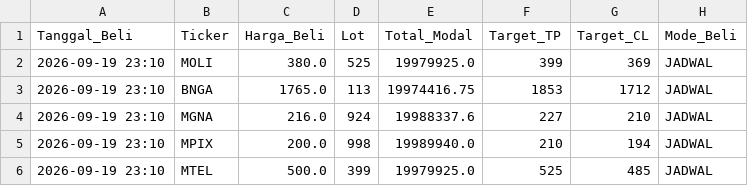
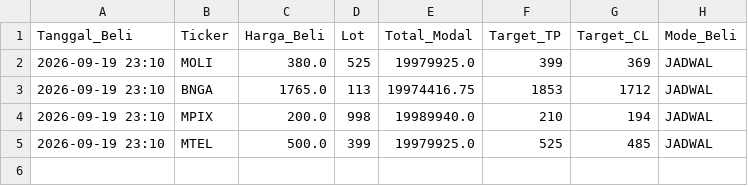
Before and after one commit to muhammadekonugroho4-spec/Web-Screening, a CSV file: Database/portofolio_aktif_rumus_5.csv, drawn as a sheet.

```diff
--- a/Database/portofolio_aktif_rumus_5.csv
+++ b/Database/portofolio_aktif_rumus_5.csv
@@ -3,3 +3,2 @@ Tanggal_Beli,Ticker,Harga_Beli,Lot,Total_Modal,Target_TP,Target_CL,Mode_Beli
 2026-09-19 23:10,BNGA,1765.0,113,19974416.75,1853,1712,JADWAL
-2026-09-19 23:10,MGNA,216.0,924,19988337.6,227,210,JADWAL
 2026-09-19 23:10,MPIX,200.0,998,19989940.0,210,194,JADWAL
```
Also changed, not shown: Database/hasil_screener.csv, Database/portofolio_aktif_rumus_2.csv, 2 other files.
